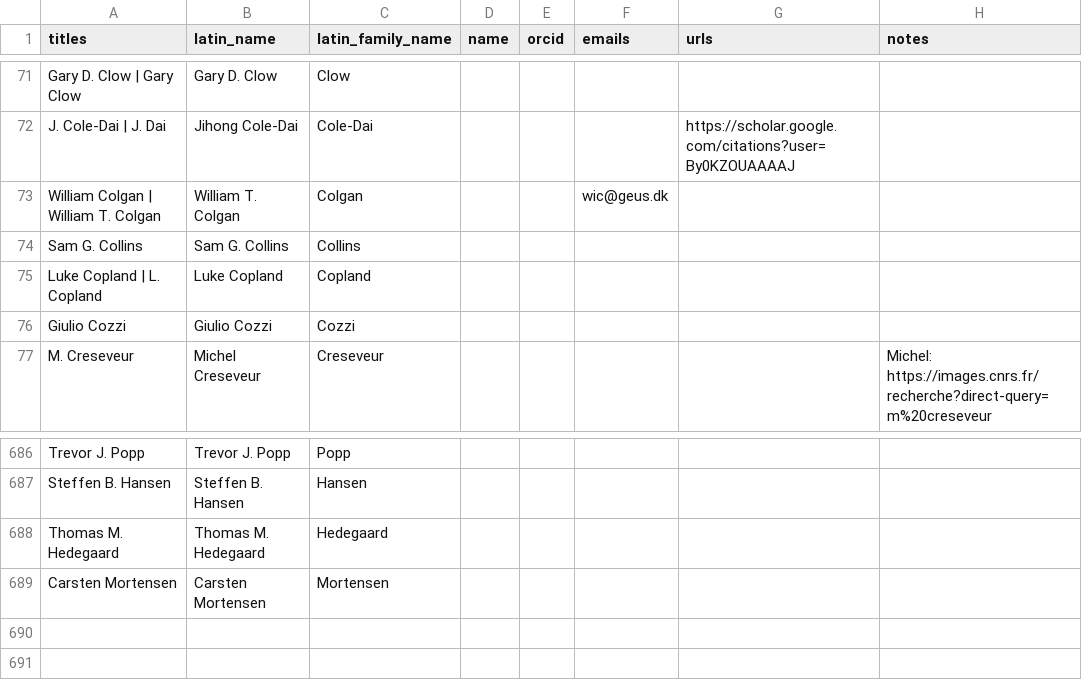
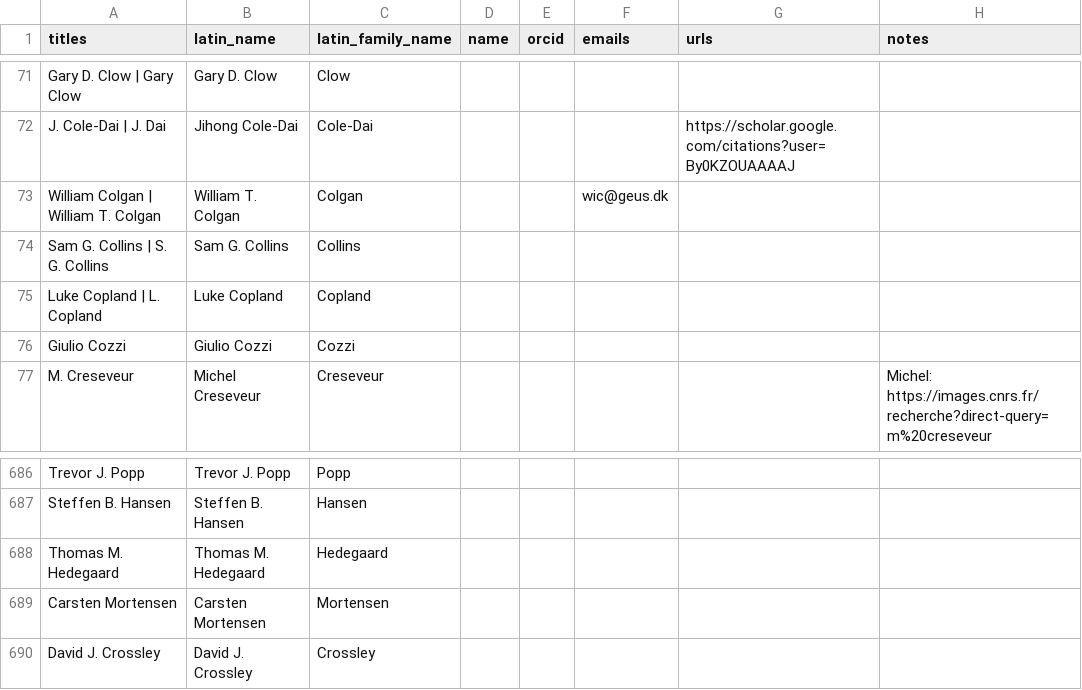
Before and after one commit to mjacqu/glenglat, a CSV file: data/person.csv, drawn as a sheet; only a part is shown, gaps mark what is left out.

```diff
--- a/data/person.csv
+++ b/data/person.csv
@@ -73,3 +73,3 @@ J. Cole-Dai | J. Dai,Jihong Cole-Dai,Cole-Dai,,,,https://scholar.google.com/cita
 William Colgan | William T. Colgan,William T. Colgan,Colgan,,,wic@geus.dk,,
-Sam G. Collins,Sam G. Collins,Collins,,,,,
+Sam G. Collins | S. G. Collins,Sam G. Collins,Collins,,,,,
 Luke Copland | L. Copland,Luke Copland,Copland,,,,,
@@ -689 +689,2 @@ Thomas M. Hedegaard,Thomas M. Hedegaard,Hedegaard,,,,,
 Carsten Mortensen,Carsten Mortensen,Mortensen,,,,,
+David J. Crossley,David J. Crossley,Crossley,,,,,
```
Also changed, not shown: data/borehole.csv, data/measurement.csv, 36 other files.
